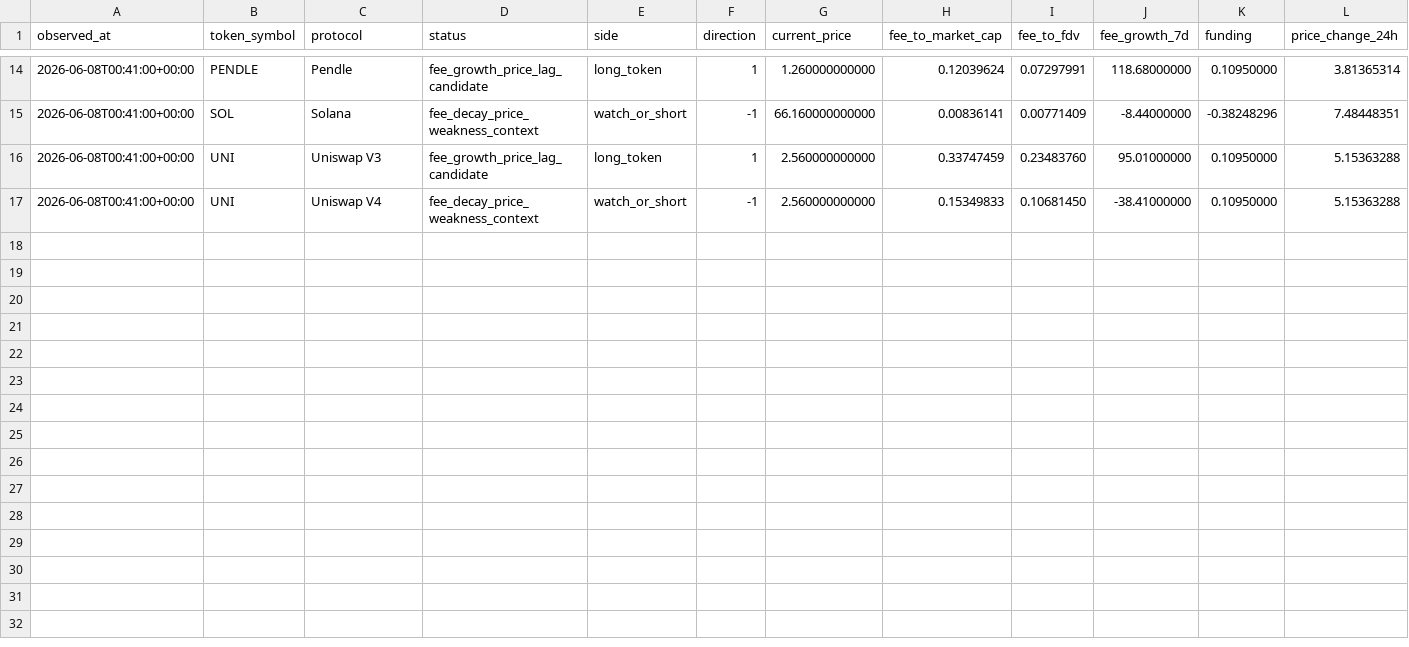
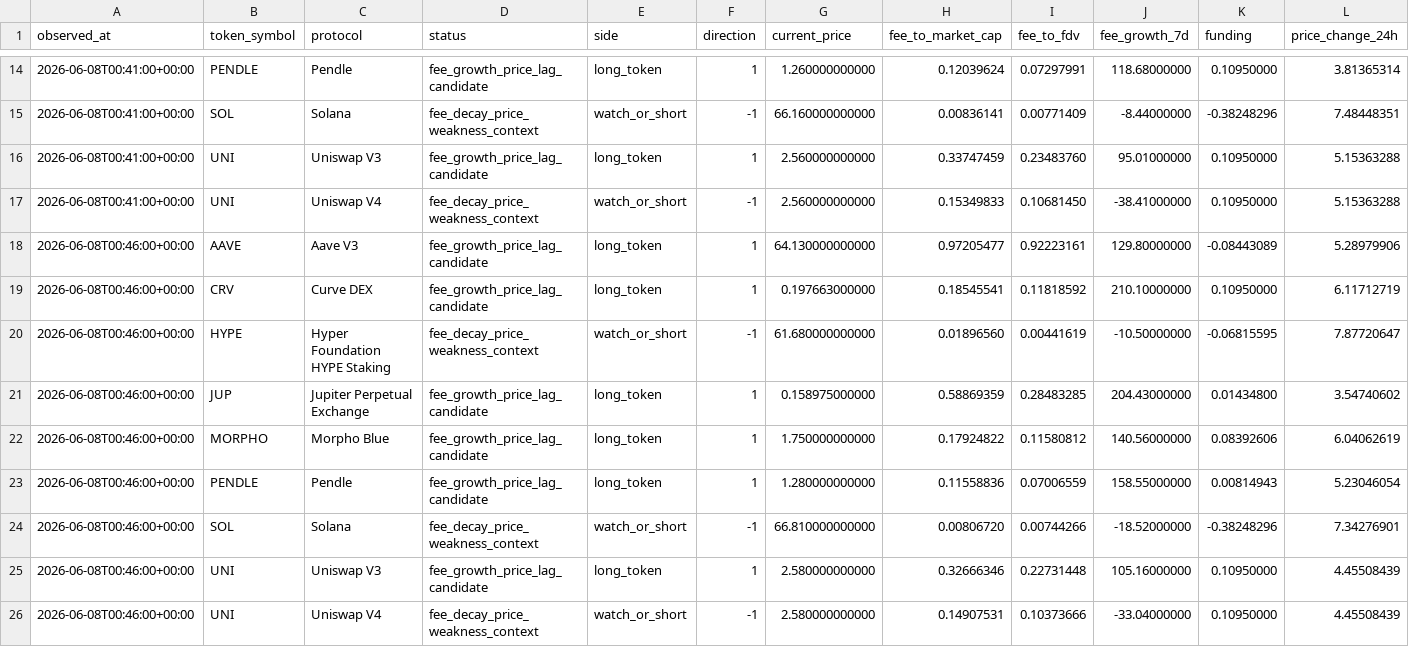
Before and after one commit to tomato414941/alpha-os, a CSV file: strategies/protocol_fundamentals/protocol_fee_price_lag_observation_history.csv, drawn as a sheet; only a part is shown, gaps mark what is left out; rows hold the shown columns only; the diff names each change by its address in the sheet, - before the commit and + after, or states it on an @@ line.

Commit message:
strategy: refresh protocol fee lag labels

```diff
--- a/strategies/protocol_fundamentals/protocol_fee_price_lag_observation_history.csv
+++ b/strategies/protocol_fundamentals/protocol_fee_price_lag_observation_history.csv
+row 18: 2026-06-08T00:46:00+00:00 | AAVE | Aave V3 | fee_growth_price_lag_candidate | long_token | 1 | 64.130000000000 | 0.97205477 | 0.92223161 | 129.80000000 | -0.08443089 | 5.28979906
+row 19: 2026-06-08T00:46:00+00:00 | CRV | Curve DEX | fee_growth_price_lag_candidate | long_token | 1 | 0.197663000000 | 0.18545541 | 0.11818592 | 210.10000000 | 0.10950000 | 6.11712719
+row 20: 2026-06-08T00:46:00+00:00 | HYPE | Hyper Foundation HYPE Staking | fee_decay_price_weakness_context | watch_or_short | -1 | 61.680000000000 | 0.01896560 | 0.00441619 | -10.50000000 | -0.06815595 | 7.87720647
+row 21: 2026-06-08T00:46:00+00:00 | JUP | Jupiter Perpetual Exchange | fee_growth_price_lag_candidate | long_token | 1 | 0.158975000000 | 0.58869359 | 0.28483285 | 204.43000000 | 0.01434800 | 3.54740602
+row 22: 2026-06-08T00:46:00+00:00 | MORPHO | Morpho Blue | fee_growth_price_lag_candidate | long_token | 1 | 1.750000000000 | 0.17924822 | 0.11580812 | 140.56000000 | 0.08392606 | 6.04062619
+row 23: 2026-06-08T00:46:00+00:00 | PENDLE | Pendle | fee_growth_price_lag_candidate | long_token | 1 | 1.280000000000 | 0.11558836 | 0.07006559 | 158.55000000 | 0.00814943 | 5.23046054
+row 24: 2026-06-08T00:46:00+00:00 | SOL | Solana | fee_decay_price_weakness_context | watch_or_short | -1 | 66.810000000000 | 0.00806720 | 0.00744266 | -18.52000000 | -0.38248296 | 7.34276901
+row 25: 2026-06-08T00:46:00+00:00 | UNI | Uniswap V3 | fee_growth_price_lag_candidate | long_token | 1 | 2.580000000000 | 0.32666346 | 0.22731448 | 105.16000000 | 0.10950000 | 4.45508439
+row 26: 2026-06-08T00:46:00+00:00 | UNI | Uniswap V4 | fee_decay_price_weakness_context | watch_or_short | -1 | 2.580000000000 | 0.14907531 | 0.10373666 | -33.04000000 | 0.10950000 | 4.45508439
```
Also changed, not shown: strategies/current_alpha_stack.csv, strategies/protocol_fundamentals/current_protocol_fee_candidate_review.csv, 20 other files.
